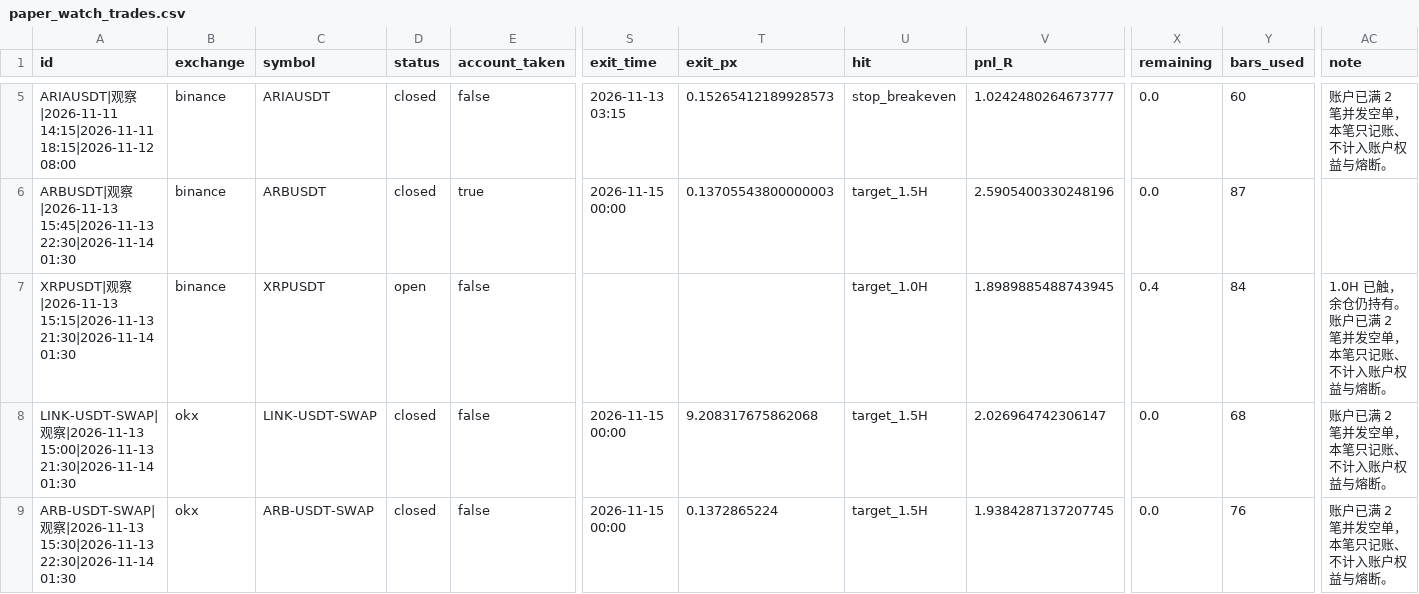
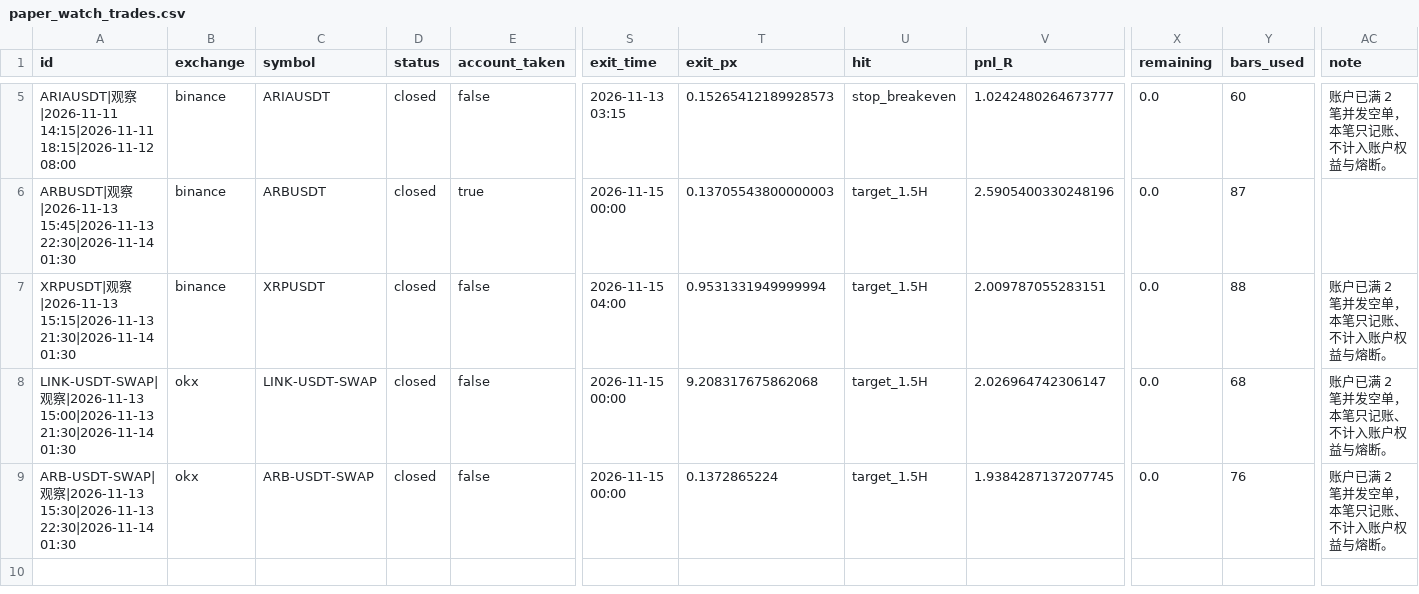
Before and after one commit to JamesKu2023/hs-scanner, a CSV file: state/scan_out/paper_watch_trades.csv, drawn as a sheet; only a part is shown, gaps mark what is left out; the diff names each change by its address in the sheet, - before the commit and + after, or states it on an @@ line.

```diff
--- a/state/scan_out/paper_watch_trades.csv
+++ b/state/scan_out/paper_watch_trades.csv
-D7 (status): open
+D7 (status): closed
-S7 (exit_time): (empty)
+S7 (exit_time): 2026-11-15 04:00
-T7 (exit_px): (empty)
+T7 (exit_px): 0.9531331949999994
-U7 (hit): target_1.0H
+U7 (hit): target_1.5H
-V7 (pnl_R): 1.8989885488743945
+V7 (pnl_R): 2.009787055283151
-X7 (remaining): 0.4
+X7 (remaining): 0.0
-Y7 (bars_used): 84
+Y7 (bars_used): 88
-AC7 (note): 1.0H 已触，余仓仍持有。 账户已满 2 笔并发空单，本笔只记账、不计入账户权益与熔断。
+AC7 (note): 账户已满 2 笔并发空单，本笔只记账、不计入账户权益与熔断。
```
Also changed, not shown: state/scan_out/paper_htf_4h_trades.csv, 18 other files.
